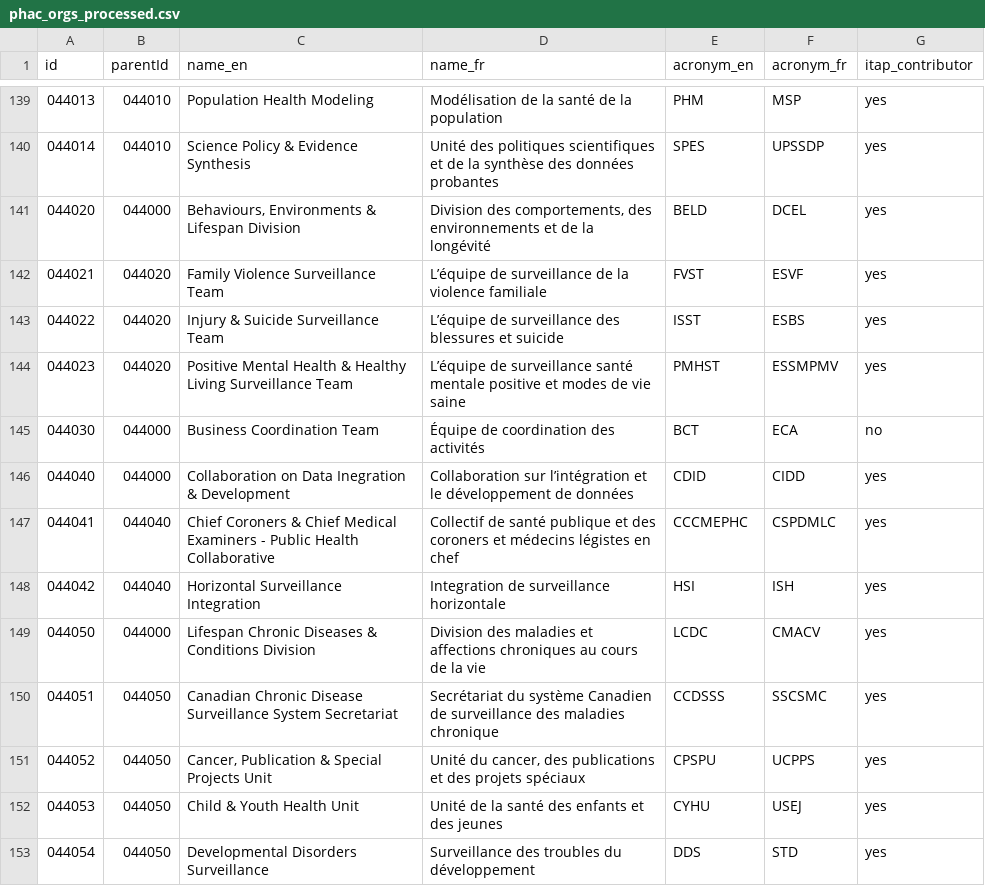
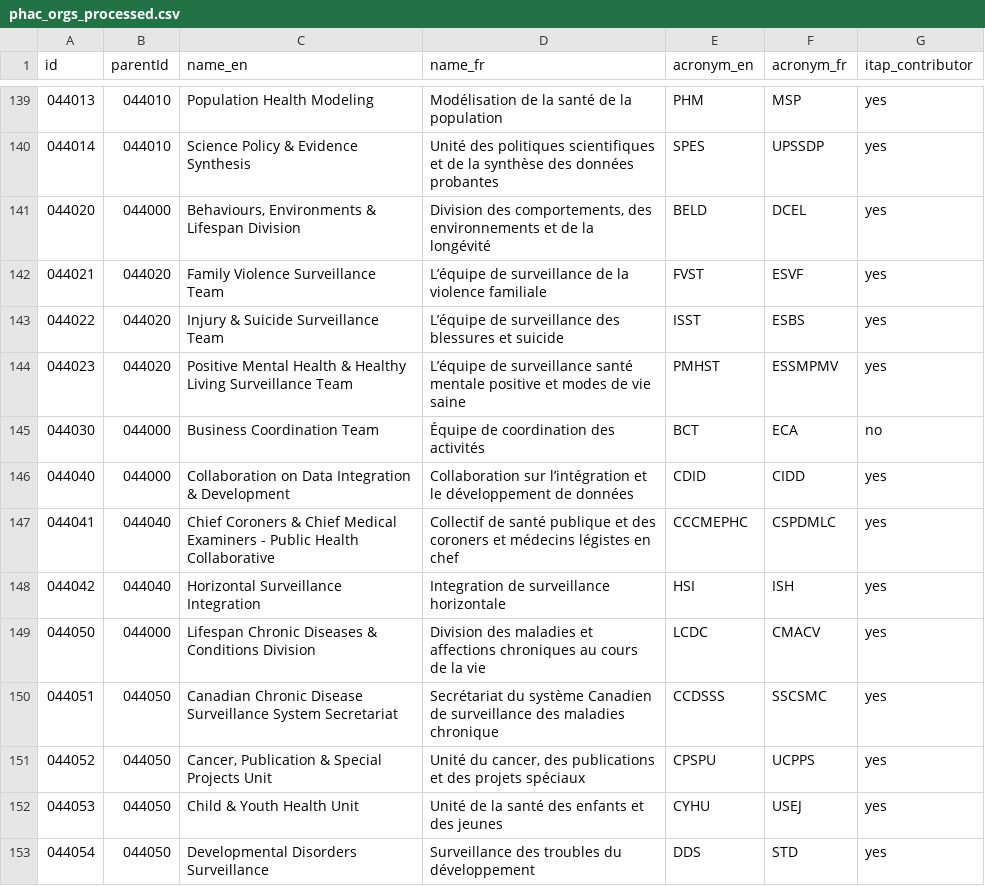
Before and after one commit to PHACDataHub/org-chart, a CSV file: phac_orgs_processed.csv, drawn as a sheet; only a part is shown, gaps mark what is left out.

Commit message:
fix: typo "inegration"

```diff
--- a/phac_orgs_processed.csv
+++ b/phac_orgs_processed.csv
@@ -145,3 +145,3 @@ id,parentId,name_en,name_fr,acronym_en,acronym_fr,itap_contributor
 044030,044000,Business Coordination Team,Équipe de coordination des activités,BCT,ECA,no
-044040,044000,Collaboration on Data Inegration & Development,Collaboration sur l’intégration et le développement de données,CDID,CIDD,yes
+044040,044000,Collaboration on Data Integration & Development,Collaboration sur l’intégration et le développement de données,CDID,CIDD,yes
 044041,044040,Chief Coroners & Chief Medical Examiners - Public Health Collaborative,Collectif de santé publique et des coroners et médecins légistes en chef,CCCMEPHC,CSPDMLC,yes
```
